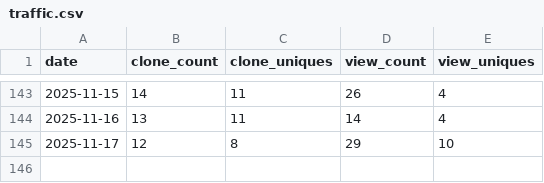
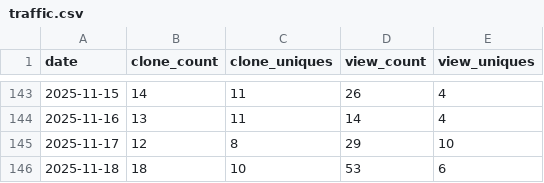
Before and after one commit to bonsol-collective/bonsol_website, a CSV file: data/traffic.csv, drawn as a sheet; only a part is shown, gaps mark what is left out; the diff names each change by its address in the sheet, - before the commit and + after, or states it on an @@ line.

Commit message:
traffic data for bonsol-collective/bonsol repo - 2025-11-19

```diff
--- a/data/traffic.csv
+++ b/data/traffic.csv
+row 146: 2025-11-18 | 18 | 10 | 53 | 6
```
